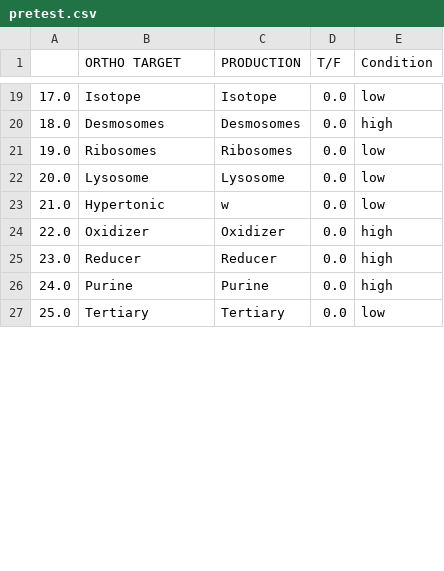
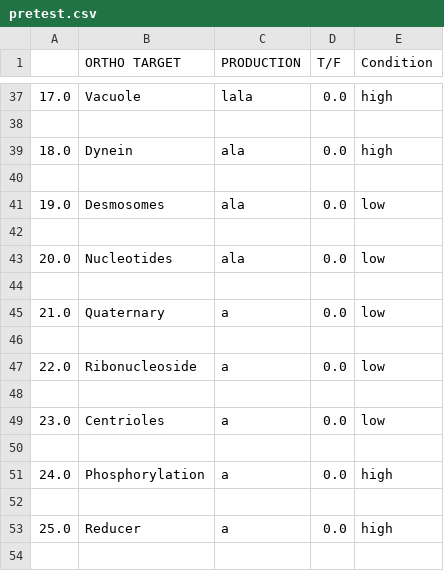
Before and after one commit to arome32/phono-ortho-spelling, a CSV file: python/pretest.csv, drawn as a sheet; only a part is shown, gaps mark what is left out; the diff covers the shown part only.

```diff
--- a/python/pretest.csv
+++ b/python/pretest.csv
@@ -19,9 +37,18 @@
-"17.0","Isotope","Isotope","0.0","low"
-"18.0","Desmosomes","Desmosomes","0.0","high"
-"19.0","Ribosomes","Ribosomes","0.0","low"
-"20.0","Lysosome","Lysosome","0.0","low"
-"21.0","Hypertonic","w","0.0","low"
-"22.0","Oxidizer","Oxidizer","0.0","high"
-"23.0","Reducer","Reducer","0.0","high"
-"24.0","Purine","Purine","0.0","high"
-"25.0","Tertiary","Tertiary","0.0","low"
+"17.0","Vacuole","lala","0.0","high"
+
+"18.0","Dynein","ala","0.0","high"
+
+"19.0","Desmosomes","ala","0.0","low"
+
+"20.0","Nucleotides","ala","0.0","low"
+
+"21.0","Quaternary","a","0.0","low"
+
+"22.0","Ribonucleoside","a","0.0","low"
+
+"23.0","Centrioles","a","0.0","low"
+
+"24.0","Phosphorylation","a","0.0","high"
+
+"25.0","Reducer","a","0.0","high"
+
```
Also changed, not shown: 21 added rows and 55 edited cells elsewhere in this file, 2 other files.
